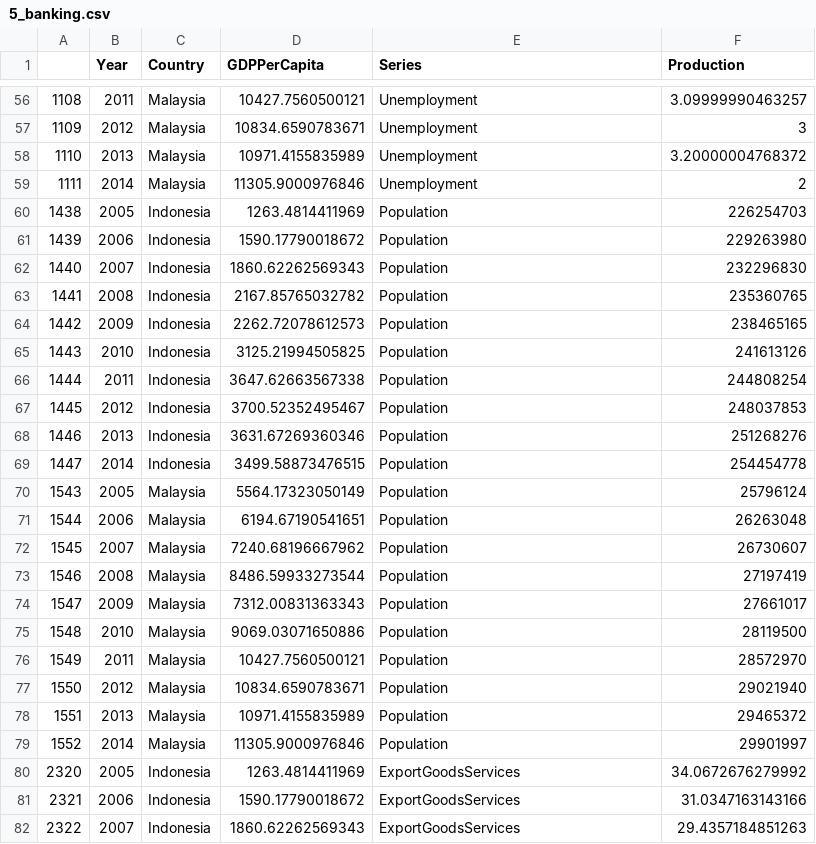
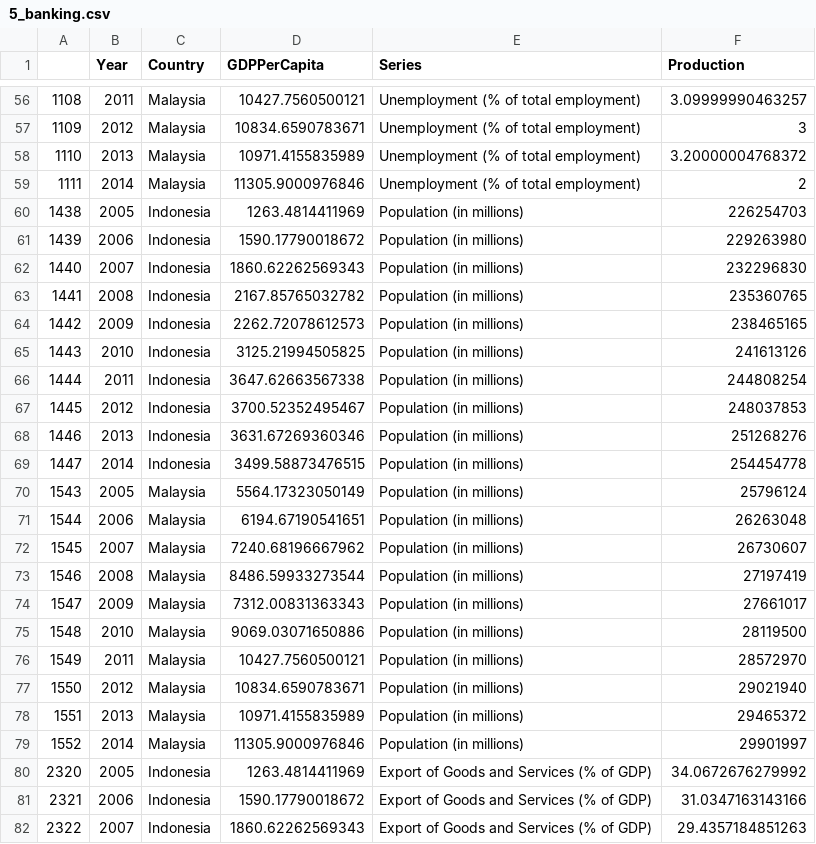
Before and after one commit to kashchei/p6_finalproject, a CSV file: data/5_banking.csv, drawn as a sheet; only a part is shown, gaps mark what is left out; the diff covers the shown part only.

```diff
--- a/data/5_banking.csv
+++ b/data/5_banking.csv
@@ -56,27 +56,27 @@
-"1108","2011","Malaysia","10427.7560500121","Unemployment","3.09999990463257"
-"1109","2012","Malaysia","10834.6590783671","Unemployment","3"
-"1110","2013","Malaysia","10971.4155835989","Unemployment","3.20000004768372"
-"1111","2014","Malaysia","11305.9000976846","Unemployment","2"
-"1438","2005","Indonesia","1263.4814411969","Population","226254703"
-"1439","2006","Indonesia","1590.17790018672","Population","229263980"
-"1440","2007","Indonesia","1860.62262569343","Population","232296830"
-"1441","2008","Indonesia","2167.85765032782","Population","235360765"
-"1442","2009","Indonesia","2262.72078612573","Population","238465165"
-"1443","2010","Indonesia","3125.21994505825","Population","241613126"
-"1444","2011","Indonesia","3647.62663567338","Population","244808254"
-"1445","2012","Indonesia","3700.52352495467","Population","248037853"
-"1446","2013","Indonesia","3631.67269360346","Population","251268276"
-"1447","2014","Indonesia","3499.58873476515","Population","254454778"
-"1543","2005","Malaysia","5564.17323050149","Population","25796124"
-"1544","2006","Malaysia","6194.67190541651","Population","26263048"
-"1545","2007","Malaysia","7240.68196667962","Population","26730607"
-"1546","2008","Malaysia","8486.59933273544","Population","27197419"
-"1547","2009","Malaysia","7312.00831363343","Population","27661017"
-"1548","2010","Malaysia","9069.03071650886","Population","28119500"
-"1549","2011","Malaysia","10427.7560500121","Population","28572970"
-"1550","2012","Malaysia","10834.6590783671","Population","29021940"
-"1551","2013","Malaysia","10971.4155835989","Population","29465372"
-"1552","2014","Malaysia","11305.9000976846","Population","29901997"
-"2320","2005","Indonesia","1263.4814411969","ExportGoodsServices","34.0672676279992"
-"2321","2006","Indonesia","1590.17790018672","ExportGoodsServices","31.0347163143166"
-"2322","2007","Indonesia","1860.62262569343","ExportGoodsServices","29.4357184851263"
+"1108","2011","Malaysia","10427.7560500121","Unemployment (% of total employment)","3.09999990463257"
+"1109","2012","Malaysia","10834.6590783671","Unemployment (% of total employment)","3"
+"1110","2013","Malaysia","10971.4155835989","Unemployment (% of total employment)","3.20000004768372"
+"1111","2014","Malaysia","11305.9000976846","Unemployment (% of total employment)","2"
+"1438","2005","Indonesia","1263.4814411969","Population (in millions)","226254703"
+"1439","2006","Indonesia","1590.17790018672","Population (in millions)","229263980"
+"1440","2007","Indonesia","1860.62262569343","Population (in millions)","232296830"
+"1441","2008","Indonesia","2167.85765032782","Population (in millions)","235360765"
+"1442","2009","Indonesia","2262.72078612573","Population (in millions)","238465165"
+"1443","2010","Indonesia","3125.21994505825","Population (in millions)","241613126"
+"1444","2011","Indonesia","3647.62663567338","Population (in millions)","244808254"
+"1445","2012","Indonesia","3700.52352495467","Population (in millions)","248037853"
+"1446","2013","Indonesia","3631.67269360346","Population (in millions)","251268276"
+"1447","2014","Indonesia","3499.58873476515","Population (in millions)","254454778"
+"1543","2005","Malaysia","5564.17323050149","Population (in millions)","25796124"
+"1544","2006","Malaysia","6194.67190541651","Population (in millions)","26263048"
+"1545","2007","Malaysia","7240.68196667962","Population (in millions)","26730607"
+"1546","2008","Malaysia","8486.59933273544","Population (in millions)","27197419"
+"1547","2009","Malaysia","7312.00831363343","Population (in millions)","27661017"
+"1548","2010","Malaysia","9069.03071650886","Population (in millions)","28119500"
+"1549","2011","Malaysia","10427.7560500121","Population (in millions)","28572970"
+"1550","2012","Malaysia","10834.6590783671","Population (in millions)","29021940"
+"1551","2013","Malaysia","10971.4155835989","Population (in millions)","29465372"
+"1552","2014","Malaysia","11305.9000976846","Population (in millions)","29901997"
+"2320","2005","Indonesia","1263.4814411969","Export of Goods and Services (% of GDP)","34.0672676279992"
+"2321","2006","Indonesia","1590.17790018672","Export of Goods and Services (% of GDP)","31.0347163143166"
+"2322","2007","Indonesia","1860.62262569343","Export of Goods and Services (% of GDP)","29.4357184851263"
```
Also changed, not shown: 91 edited cells elsewhere in this file, 6 other files.
